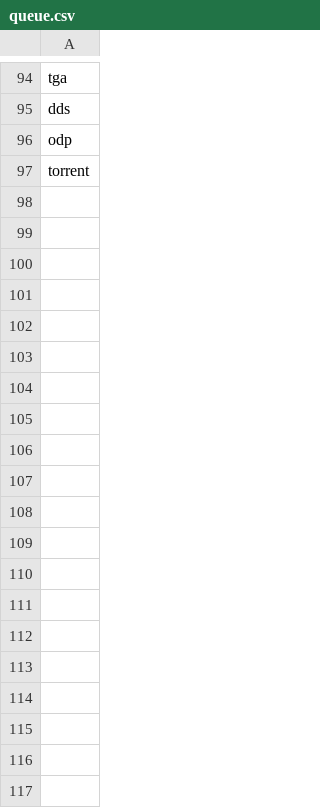
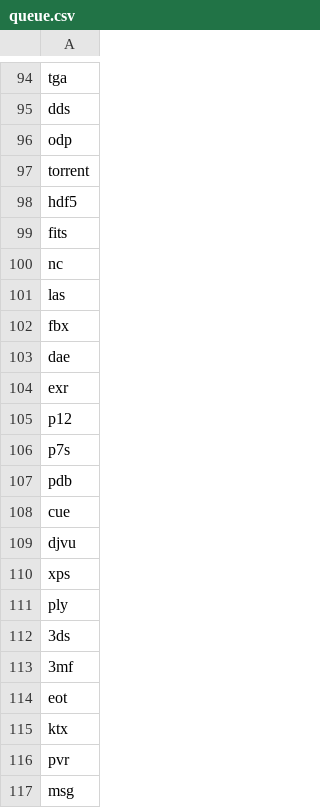
Before and after one commit to bannawandoor27/omni-opener, a CSV file: agent/queue.csv, drawn as a sheet; only a part is shown, gaps mark what is left out; the diff names each change by its address in the sheet, - before the commit and + after, or states it on an @@ line.

Commit message:
chore: auto-discover 20 new formats to build [automated]

```diff
--- a/agent/queue.csv
+++ b/agent/queue.csv
+row 98: hdf5
+row 99: fits
+row 100: nc
+row 101: las
+row 102: fbx
+row 103: dae
+row 104: exr
+row 105: p12
+row 106: p7s
+row 107: pdb
+row 108: cue
+row 109: djvu
+row 110: xps
+row 111: ply
+row 112: 3ds
+row 113: 3mf
+row 114: eot
+row 115: ktx
+row 116: pvr
+row 117: msg
```
